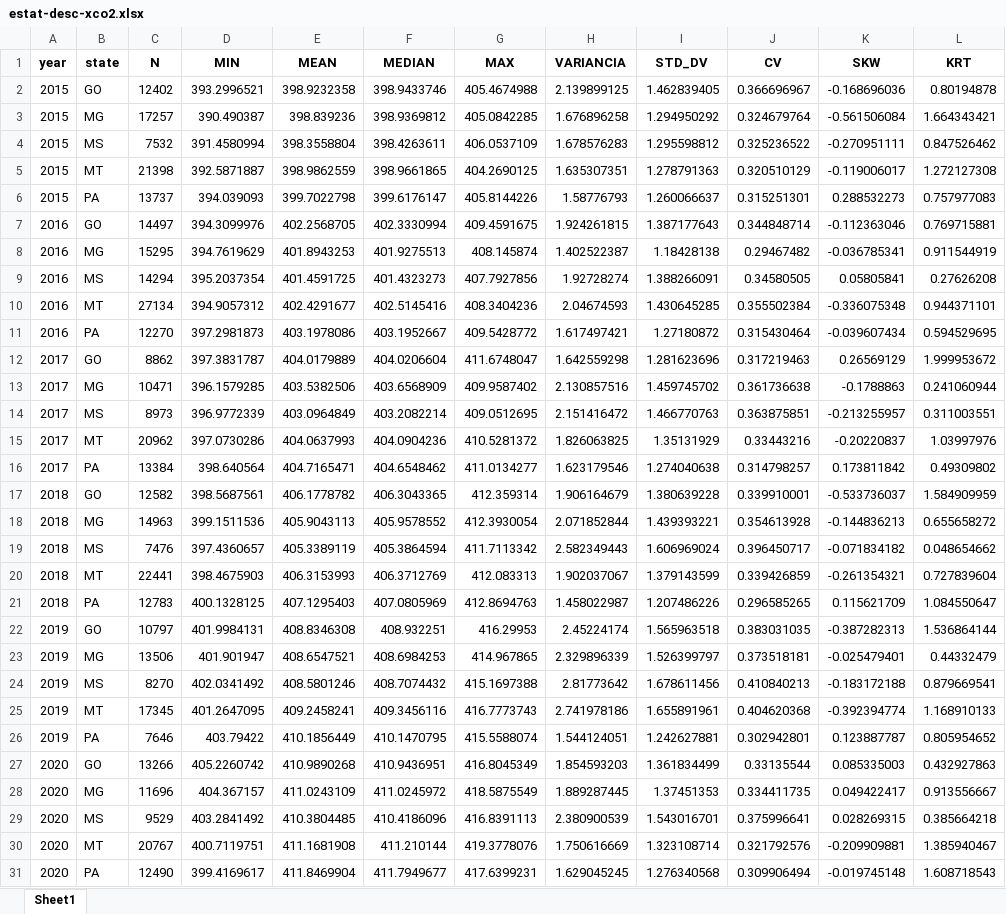
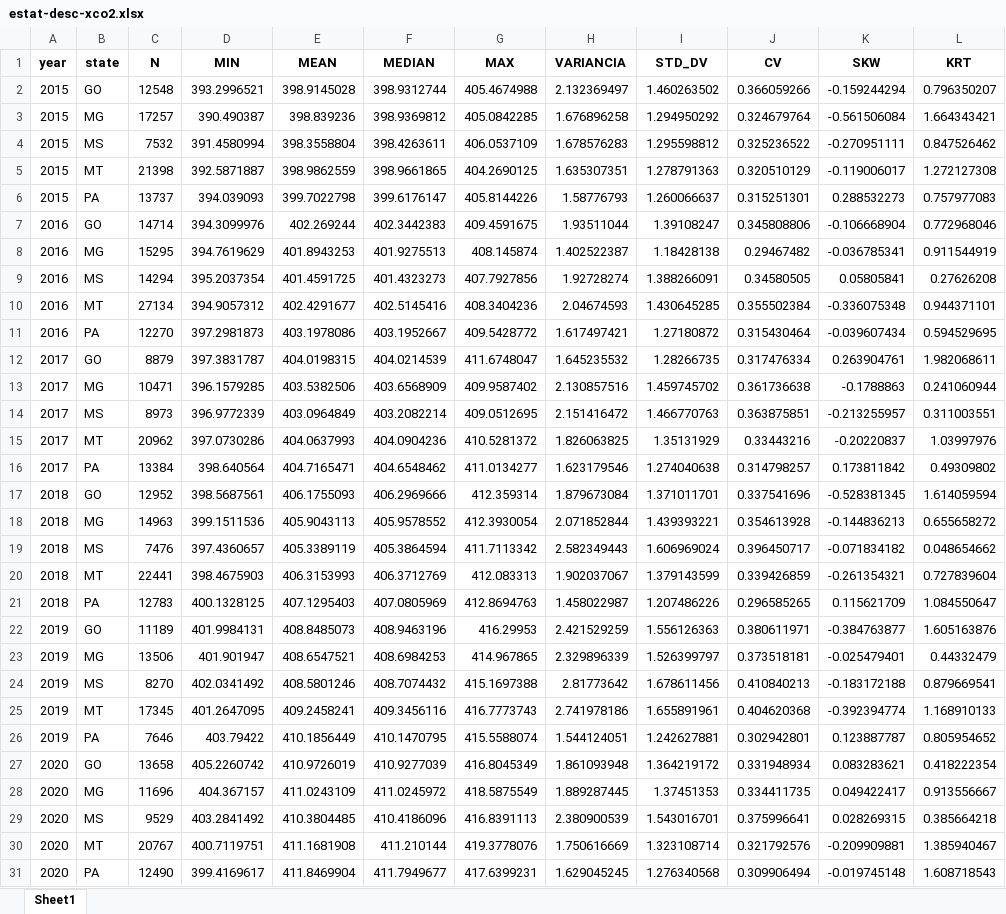
Before and after one commit to phedroo/pibic-pedro-oliveira, an Excel workbook: output/estat-desc-xco2.xlsx, sheet Sheet1, drawn as a sheet; values as stored, in another font and other column widths than the file's, no borders; removed rows and columns are numbered as before the commit, all else as after; the diff names each change by its address in the sheet, - before the commit and + after, or states it on an @@ line.

```diff
--- a/output/estat-desc-xco2.xlsx (sheet Sheet1)
+++ b/output/estat-desc-xco2.xlsx (sheet Sheet1)
-row 2: 2015 | GO | 12402 | 393.2996521 | 398.9232358 | 398.9433746 | 405.4674988 | 2.139899125 | 1.462839405 | 0.366696967 | -0.168696036 | 0.80194878
+row 2: 2015 | GO | 12548 | 393.2996521 | 398.9145028 | 398.9312744 | 405.4674988 | 2.132369497 | 1.460263502 | 0.366059266 | -0.159244294 | 0.796350207
-row 7: 2016 | GO | 14497 | 394.3099976 | 402.2568705 | 402.3330994 | 409.4591675 | 1.924261815 | 1.387177643 | 0.344848714 | -0.112363046 | 0.769715881
+row 7: 2016 | GO | 14714 | 394.3099976 | 402.269244 | 402.3442383 | 409.4591675 | 1.93511044 | 1.39108247 | 0.345808806 | -0.106668904 | 0.772968046
-row 12: 2017 | GO | 8862 | 397.3831787 | 404.0179889 | 404.0206604 | 411.6748047 | 1.642559298 | 1.281623696 | 0.317219463 | 0.26569129 | 1.999953672
+row 12: 2017 | GO | 8879 | 397.3831787 | 404.0198315 | 404.0214539 | 411.6748047 | 1.645235532 | 1.28266735 | 0.317476334 | 0.263904761 | 1.982068611
-row 17: 2018 | GO | 12582 | 398.5687561 | 406.1778782 | 406.3043365 | 412.359314 | 1.906164679 | 1.380639228 | 0.339910001 | -0.533736037 | 1.584909959
+row 17: 2018 | GO | 12952 | 398.5687561 | 406.1755093 | 406.2969666 | 412.359314 | 1.879673084 | 1.371011701 | 0.337541696 | -0.528381345 | 1.614059594
-row 22: 2019 | GO | 10797 | 401.9984131 | 408.8346308 | 408.932251 | 416.29953 | 2.45224174 | 1.565963518 | 0.383031035 | -0.387282313 | 1.536864144
+row 22: 2019 | GO | 11189 | 401.9984131 | 408.8485073 | 408.9463196 | 416.29953 | 2.421529259 | 1.556126363 | 0.380611971 | -0.384763877 | 1.605163876
-row 27: 2020 | GO | 13266 | 405.2260742 | 410.9890268 | 410.9436951 | 416.8045349 | 1.854593203 | 1.361834499 | 0.33135544 | 0.085335003 | 0.432927863
+row 27: 2020 | GO | 13658 | 405.2260742 | 410.9726019 | 410.9277039 | 416.8045349 | 1.861093948 | 1.364219172 | 0.331948934 | 0.083283621 | 0.418222354
```
Also changed, not shown: output/semivariogram-models.xlsx, 39 other files.
